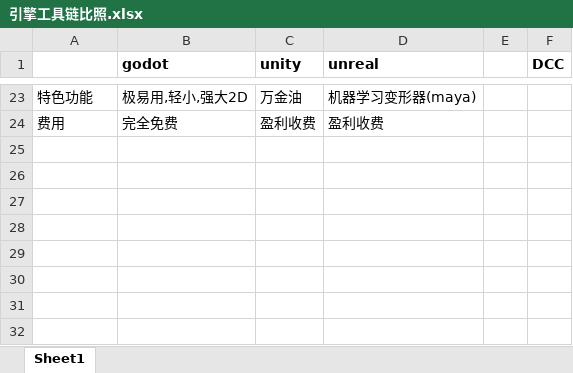
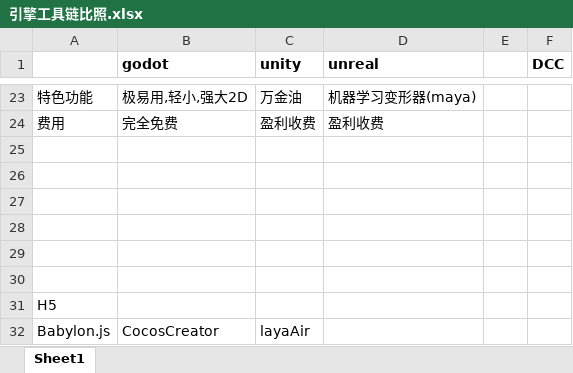
Before and after one commit to a690089735/a690089735.github.io, an Excel workbook: _sync/引擎工具链比照.xlsx, sheet Sheet1, drawn as a sheet; only a part is shown, gaps mark what is left out; values as stored, in another font and other column widths than the file's, no borders; the diff names each change by its address in the sheet, - before the commit and + after, or states it on an @@ line.

```diff
--- a/_sync/引擎工具链比照.xlsx (sheet Sheet1)
+++ b/_sync/引擎工具链比照.xlsx (sheet Sheet1)
+row 25: (empty)
+row 26: (empty)
+row 27: (empty)
+row 28: (empty)
+row 29: (empty)
+row 30: (empty)
+row 31: H5
+row 32: Babylon.js | CocosCreator | layaAir
```
Also changed, not shown: 26 other files.
